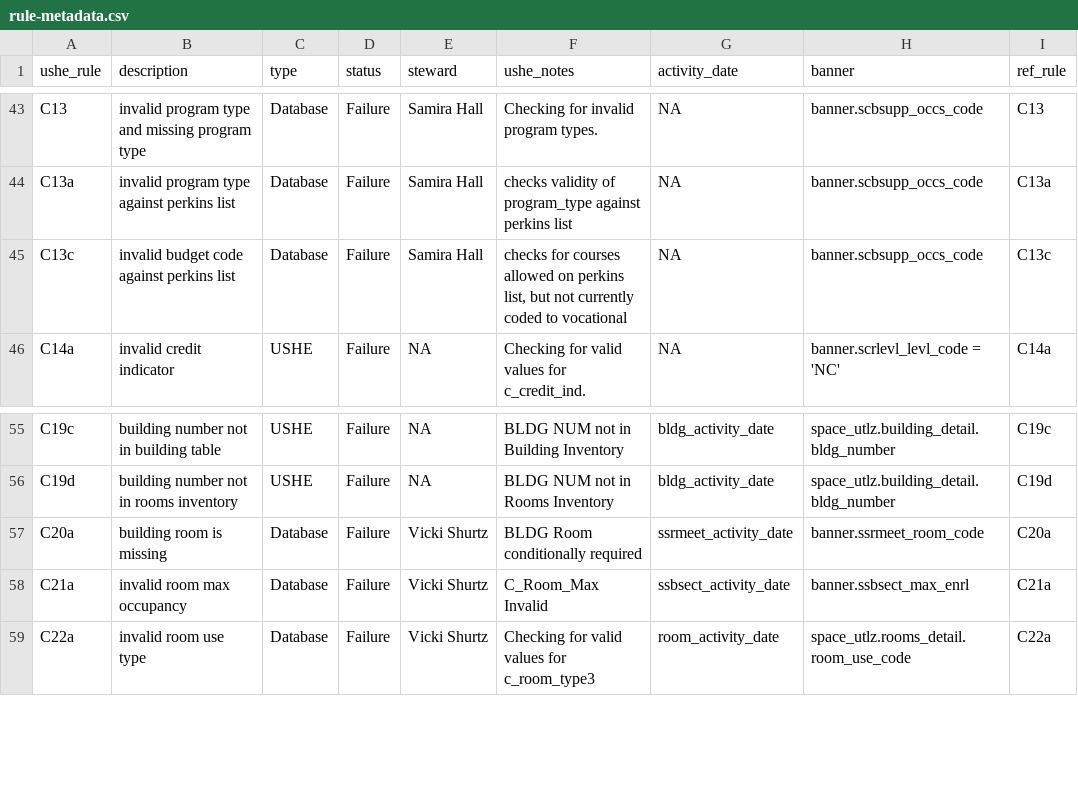
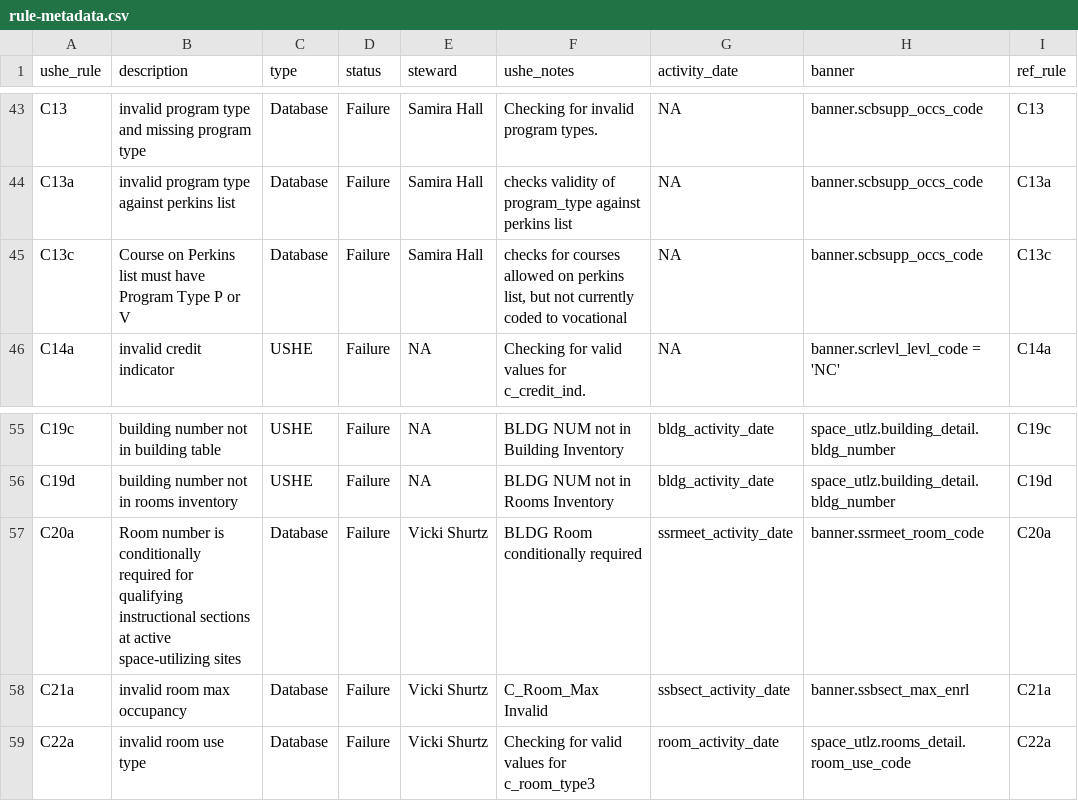
Before and after one commit to ut-effectiveness/utValidateR, a CSV file: sandbox/rule-metadata.csv, drawn as a sheet; only a part is shown, gaps mark what is left out.

```diff
--- a/sandbox/rule-metadata.csv
+++ b/sandbox/rule-metadata.csv
@@ -44,3 +44,3 @@ C13,invalid program type and missing program type,Database,Failure,Samira Hall,C
 C13a,invalid program type against perkins list,Database,Failure,Samira Hall,"checks validity of program_type against perkins list",NA,banner.scbsupp_occs_code,C13a
-C13c,invalid budget code against perkins list,Database,Failure,Samira Hall,"checks for courses allowed on perkins list, but not currently coded to vocational",NA,banner.scbsupp_occs_code,C13c
+C13c,Course on Perkins list must have Program Type P or V,Database,Failure,Samira Hall,"checks for courses allowed on perkins list, but not currently coded to vocational",NA,banner.scbsupp_occs_code,C13c
 C14a,invalid credit indicator,USHE,Failure,NA,Checking for valid values for c_credit_ind.,NA,banner.scrlevl_levl_code = 'NC',C14a
@@ -56,3 +56,3 @@ C19c,building number not in building table,USHE,Failure,NA,BLDG NUM not in Build
 C19d,building number not in rooms inventory,USHE,Failure,NA,BLDG NUM not in Rooms Inventory,bldg_activity_date,space_utlz.building_detail.bldg_number,C19d
-C20a,building room is missing,Database,Failure,Vicki Shurtz,BLDG Room conditionally required,ssrmeet_activity_date,banner.ssrmeet_room_code,C20a
+C20a,Room number is conditionally required for qualifying instructional sections at active space-utilizing sites,Database,Failure,Vicki Shurtz,BLDG Room conditionally required,ssrmeet_activity_date,banner.ssrmeet_room_code,C20a
 C21a,invalid room max occupancy,Database,Failure,Vicki Shurtz,C_Room_Max Invalid,ssbsect_activity_date,banner.ssbsect_max_enrl,C21a
```
Also changed, not shown: 3 other files.
